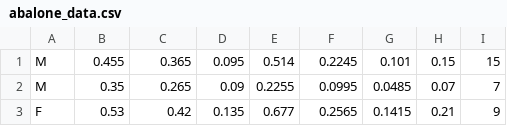
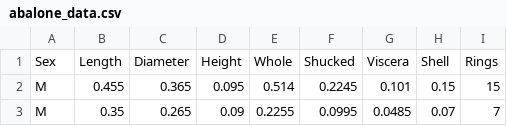
Before and after one commit to amediantsev/ml_course, a CSV file: src/datasets/abalone/abalone_data.csv, drawn as a sheet; only a part is shown; the shorter side is filled out with more unchanged rows; the diff names each change by its address in the sheet, - before the commit and + after, or states it on an @@ line.

```diff
--- a/src/datasets/abalone/abalone_data.csv
+++ b/src/datasets/abalone/abalone_data.csv
+row 1: Sex | Length | Diameter | Height | Whole | Shucked | Viscera | Shell | Rings
```
Also changed, not shown: 2 other files.
